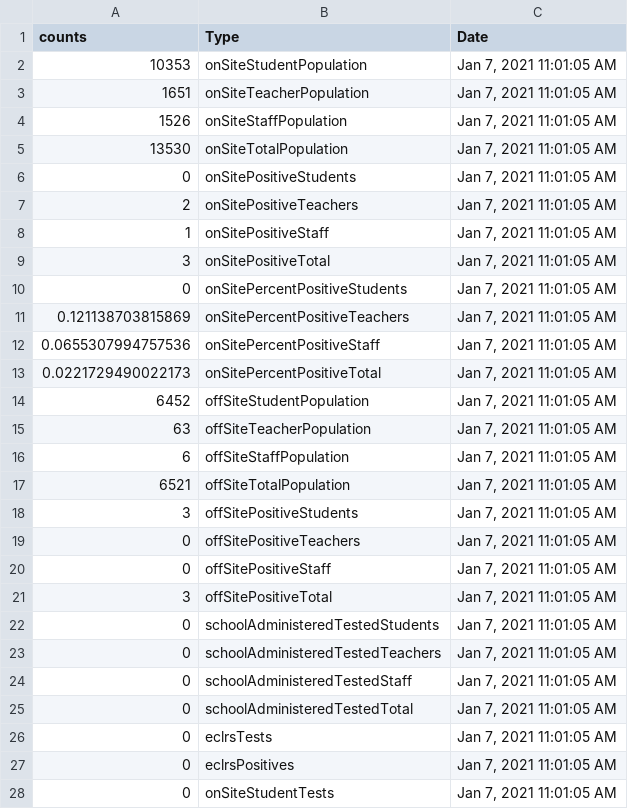
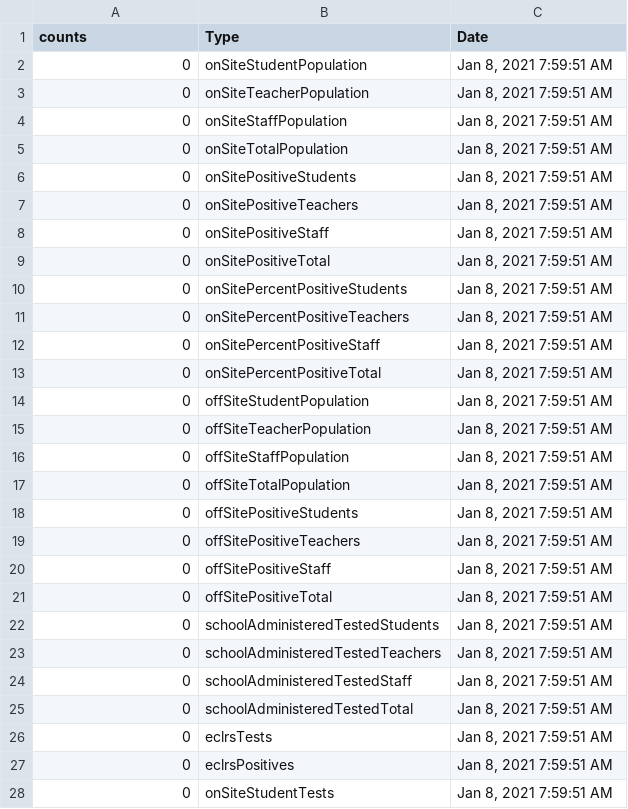
Before and after one commit to samedelstein/Onondaga_COVID, a CSV file: data/SCSD_TodayCounts.csv, drawn as a sheet; only a part is shown; the diff covers the shown part only.

```diff
--- a/data/SCSD_TodayCounts.csv
+++ b/data/SCSD_TodayCounts.csv
@@ -1,28 +1,28 @@
 "counts","Type","Date"
-10353,"onSiteStudentPopulation","Jan 7, 2021 11:01:05 AM"
-1651,"onSiteTeacherPopulation","Jan 7, 2021 11:01:05 AM"
-1526,"onSiteStaffPopulation","Jan 7, 2021 11:01:05 AM"
-13530,"onSiteTotalPopulation","Jan 7, 2021 11:01:05 AM"
-0,"onSitePositiveStudents","Jan 7, 2021 11:01:05 AM"
-2,"onSitePositiveTeachers","Jan 7, 2021 11:01:05 AM"
-1,"onSitePositiveStaff","Jan 7, 2021 11:01:05 AM"
-3,"onSitePositiveTotal","Jan 7, 2021 11:01:05 AM"
-0,"onSitePercentPositiveStudents","Jan 7, 2021 11:01:05 AM"
-0.121138703815869,"onSitePercentPositiveTeachers","Jan 7, 2021 11:01:05 AM"
-0.0655307994757536,"onSitePercentPositiveStaff","Jan 7, 2021 11:01:05 AM"
-0.0221729490022173,"onSitePercentPositiveTotal","Jan 7, 2021 11:01:05 AM"
-6452,"offSiteStudentPopulation","Jan 7, 2021 11:01:05 AM"
-63,"offSiteTeacherPopulation","Jan 7, 2021 11:01:05 AM"
-6,"offSiteStaffPopulation","Jan 7, 2021 11:01:05 AM"
-6521,"offSiteTotalPopulation","Jan 7, 2021 11:01:05 AM"
-3,"offSitePositiveStudents","Jan 7, 2021 11:01:05 AM"
-0,"offSitePositiveTeachers","Jan 7, 2021 11:01:05 AM"
-0,"offSitePositiveStaff","Jan 7, 2021 11:01:05 AM"
-3,"offSitePositiveTotal","Jan 7, 2021 11:01:05 AM"
-0,"schoolAdministeredTestedStudents","Jan 7, 2021 11:01:05 AM"
-0,"schoolAdministeredTestedTeachers","Jan 7, 2021 11:01:05 AM"
-0,"schoolAdministeredTestedStaff","Jan 7, 2021 11:01:05 AM"
-0,"schoolAdministeredTestedTotal","Jan 7, 2021 11:01:05 AM"
-0,"eclrsTests","Jan 7, 2021 11:01:05 AM"
-0,"eclrsPositives","Jan 7, 2021 11:01:05 AM"
-0,"onSiteStudentTests","Jan 7, 2021 11:01:05 AM"
+0,"onSiteStudentPopulation","Jan 8, 2021 7:59:51 AM"
+0,"onSiteTeacherPopulation","Jan 8, 2021 7:59:51 AM"
+0,"onSiteStaffPopulation","Jan 8, 2021 7:59:51 AM"
+0,"onSiteTotalPopulation","Jan 8, 2021 7:59:51 AM"
+0,"onSitePositiveStudents","Jan 8, 2021 7:59:51 AM"
+0,"onSitePositiveTeachers","Jan 8, 2021 7:59:51 AM"
+0,"onSitePositiveStaff","Jan 8, 2021 7:59:51 AM"
+0,"onSitePositiveTotal","Jan 8, 2021 7:59:51 AM"
+0,"onSitePercentPositiveStudents","Jan 8, 2021 7:59:51 AM"
+0,"onSitePercentPositiveTeachers","Jan 8, 2021 7:59:51 AM"
+0,"onSitePercentPositiveStaff","Jan 8, 2021 7:59:51 AM"
+0,"onSitePercentPositiveTotal","Jan 8, 2021 7:59:51 AM"
+0,"offSiteStudentPopulation","Jan 8, 2021 7:59:51 AM"
+0,"offSiteTeacherPopulation","Jan 8, 2021 7:59:51 AM"
+0,"offSiteStaffPopulation","Jan 8, 2021 7:59:51 AM"
+0,"offSiteTotalPopulation","Jan 8, 2021 7:59:51 AM"
+0,"offSitePositiveStudents","Jan 8, 2021 7:59:51 AM"
+0,"offSitePositiveTeachers","Jan 8, 2021 7:59:51 AM"
+0,"offSitePositiveStaff","Jan 8, 2021 7:59:51 AM"
+0,"offSitePositiveTotal","Jan 8, 2021 7:59:51 AM"
+0,"schoolAdministeredTestedStudents","Jan 8, 2021 7:59:51 AM"
+0,"schoolAdministeredTestedTeachers","Jan 8, 2021 7:59:51 AM"
+0,"schoolAdministeredTestedStaff","Jan 8, 2021 7:59:51 AM"
+0,"schoolAdministeredTestedTotal","Jan 8, 2021 7:59:51 AM"
+0,"eclrsTests","Jan 8, 2021 7:59:51 AM"
+0,"eclrsPositives","Jan 8, 2021 7:59:51 AM"
+0,"onSiteStudentTests","Jan 8, 2021 7:59:51 AM"
```
Also changed, not shown: 5 edited cells elsewhere in this file, data/County_cases_by_municipality.csv, data/SU_Cases.csv, 34 other files.
